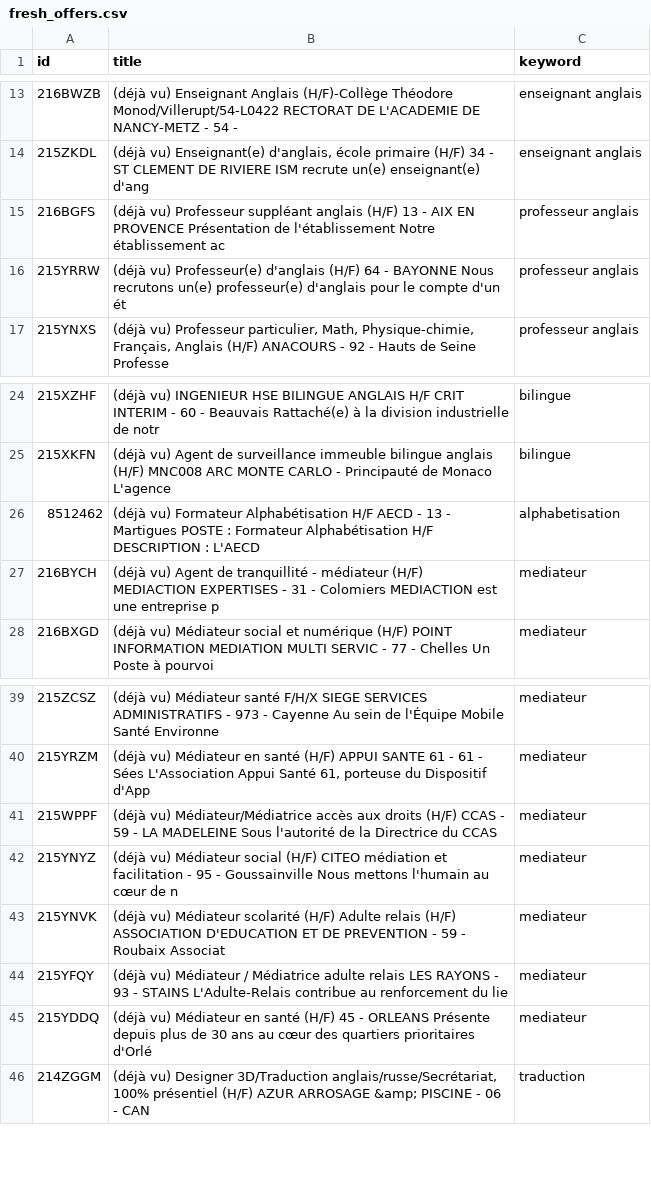
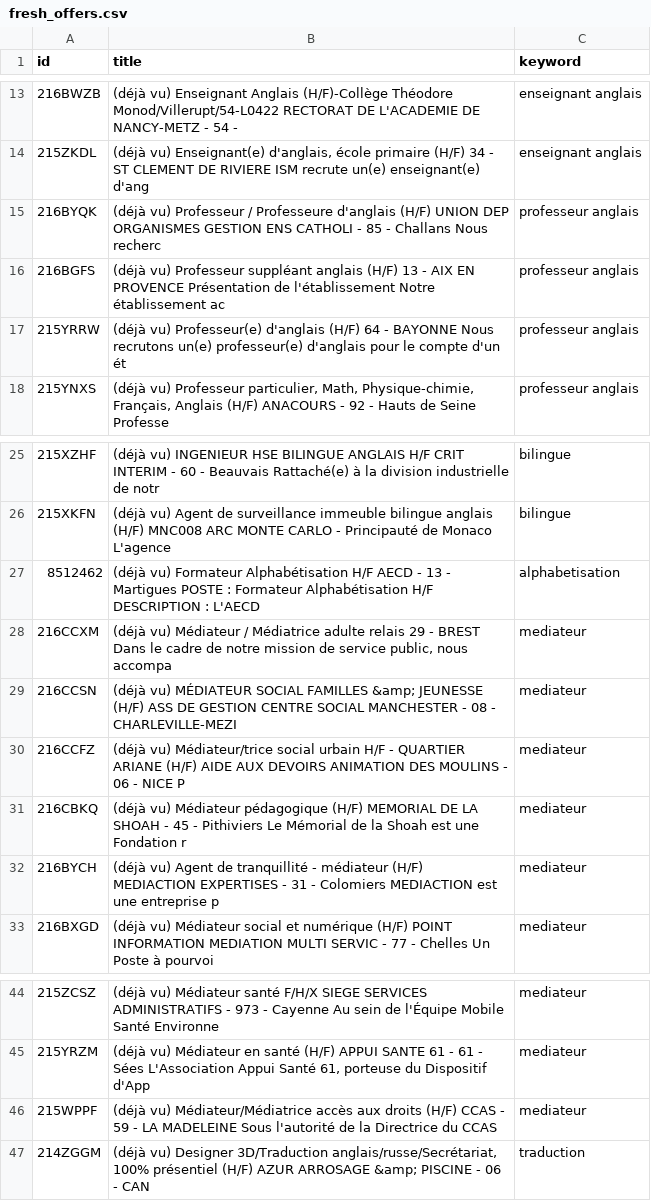
Before and after one commit to sourovdeb/my_professional_documents, a CSV file: data/fresh_offers.csv, drawn as a sheet; only a part is shown, gaps mark what is left out.

```diff
--- a/data/fresh_offers.csv
+++ b/data/fresh_offers.csv
@@ -14,2 +14,3 @@ id,title,keyword
 215ZKDL,"(déjà vu) Enseignant(e) d'anglais, école primaire (H/F) 34 - ST CLEMENT DE RIVIERE ISM recrute un(e) enseignant(e) d'ang",enseignant anglais
+216BYQK,(déjà vu) Professeur / Professeure d'anglais (H/F) UNION DEP ORGANISMES GESTION ENS CATHOLI - 85 - Challans Nous recherc,professeur anglais
 216BGFS,(déjà vu) Professeur suppléant anglais (H/F) 13 - AIX EN PROVENCE Présentation de l'établissement Notre établissement ac,professeur anglais
@@ -26,2 +27,6 @@ id,title,keyword
 8512462,(déjà vu) Formateur Alphabétisation H/F AECD - 13 - Martigues POSTE : Formateur Alphabétisation H/F DESCRIPTION : L'AECD,alphabetisation
+216CCXM,"(déjà vu) Médiateur / Médiatrice adulte relais 29 - BREST Dans le cadre de notre mission de service public, nous accompa",mediateur
+216CCSN,(déjà vu) MÉDIATEUR SOCIAL FAMILLES &amp; JEUNESSE (H/F) ASS DE GESTION CENTRE SOCIAL MANCHESTER - 08 - CHARLEVILLE-MEZI,mediateur
+216CCFZ,(déjà vu) Médiateur/trice social urbain H/F - QUARTIER ARIANE (H/F) AIDE AUX DEVOIRS ANIMATION DES MOULINS - 06 - NICE P,mediateur
+216CBKQ,(déjà vu) Médiateur pédagogique (H/F) MEMORIAL DE LA SHOAH - 45 - Pithiviers Le Mémorial de la Shoah est une Fondation r,mediateur
 216BYCH,(déjà vu) Agent de tranquillité - médiateur (H/F) MEDIACTION EXPERTISES - 31 - Colomiers MEDIACTION est une entreprise p,mediateur
@@ -41,6 +46,2 @@ id,title,keyword
 215WPPF,(déjà vu) Médiateur/Médiatrice accès aux droits (H/F) CCAS - 59 - LA MADELEINE Sous l'autorité de la Directrice du CCAS ,mediateur
-215YNYZ,(déjà vu) Médiateur social (H/F) CITEO médiation et facilitation - 95 - Goussainville Nous mettons l'humain au cœur de n,mediateur
-215YNVK,(déjà vu) Médiateur scolarité (H/F) Adulte relais (H/F) ASSOCIATION D'EDUCATION ET DE PREVENTION - 59 - Roubaix Associat,mediateur
-215YFQY,(déjà vu) Médiateur / Médiatrice adulte relais LES RAYONS - 93 - STAINS L'Adulte-Relais contribue au renforcement du lie,mediateur
-215YDDQ,(déjà vu) Médiateur en santé (H/F) 45 - ORLEANS Présente depuis plus de 30 ans au cœur des quartiers prioritaires d'Orlé,mediateur
 214ZGGM,"(déjà vu) Designer 3D/Traduction anglais/russe/Secrétariat, 100% présentiel (H/F) AZUR ARROSAGE &amp; PISCINE - 06 - CAN",traduction
```
Also changed, not shown: 2 other files.
